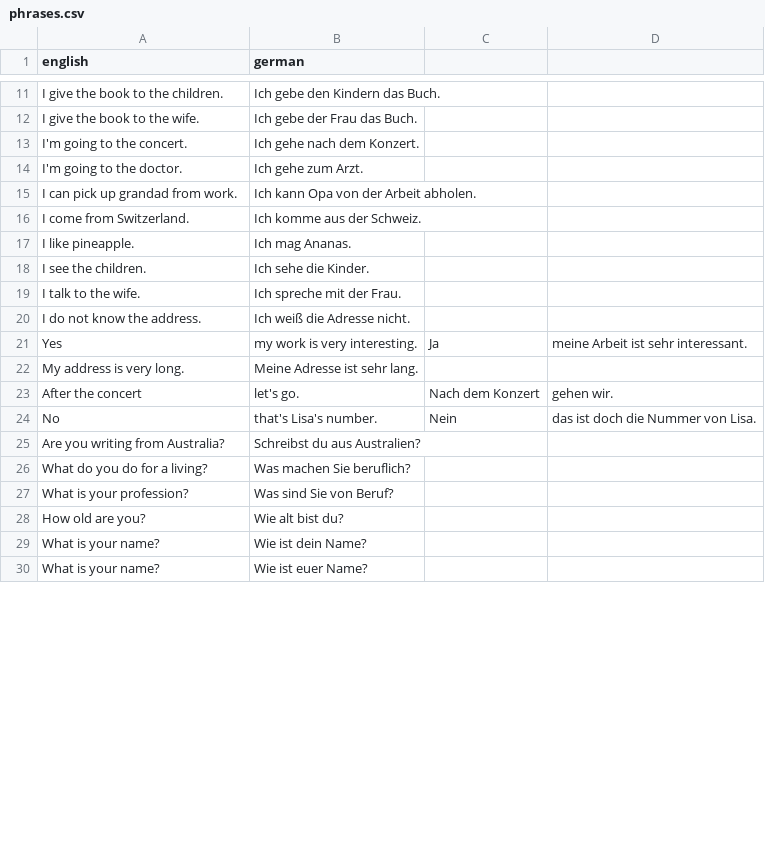
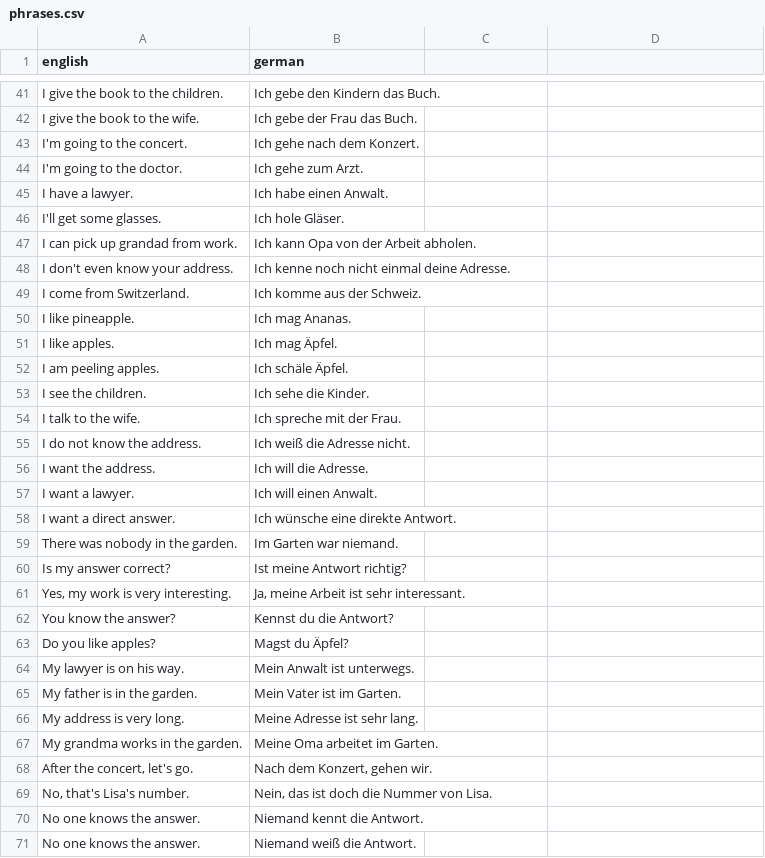
Before and after one commit to albertattard/practice-deutsch, a CSV file: phrases.csv, drawn as a sheet; only a part is shown, gaps mark what is left out; the shorter side is filled out with more unchanged rows; removed rows and columns are numbered as before the commit, all else as after; the diff covers the shown part only; the diff names each change by its address in the sheet, - before the commit and + after, or states it on an @@ line.

```diff
--- a/phrases.csv
+++ b/phrases.csv
+row 45: I have a lawyer. | Ich habe einen Anwalt.
+row 46: I'll get some glasses. | Ich hole Gläser.
+row 48: I don't even know your address. | Ich kenne noch nicht einmal deine Adresse.
+row 51: I like apples. | Ich mag Äpfel.
+row 52: I am peeling apples. | Ich schäle Äpfel.
-row 21: Yes | my work is very interesting. | Ja | meine Arbeit ist sehr interessant.
+row 56: I want the address. | Ich will die Adresse.
+row 57: I want a lawyer. | Ich will einen Anwalt.
+row 58: I want a direct answer. | Ich wünsche eine direkte Antwort.
+row 59: There was nobody in the garden. | Im Garten war niemand.
+row 60: Is my answer correct? | Ist meine Antwort richtig?
+row 61: Yes, my work is very interesting. | Ja, meine Arbeit ist sehr interessant.
+row 62: You know the answer? | Kennst du die Antwort?
+row 63: Do you like apples? | Magst du Äpfel?
+row 64: My lawyer is on his way. | Mein Anwalt ist unterwegs.
+row 65: My father is in the garden. | Mein Vater ist im Garten.
-row 23: After the concert | let's go. | Nach dem Konzert | gehen wir.
-row 24: No | that's Lisa's number. | Nein | das ist doch die Nummer von Lisa.
+row 67: My grandma works in the garden. | Meine Oma arbeitet im Garten.
+row 68: After the concert, let's go. | Nach dem Konzert, gehen wir.
+row 69: No, that's Lisa's number. | Nein, das ist doch die Nummer von Lisa.
+row 70: No one knows the answer. | Niemand kennt die Antwort.
+row 71: No one knows the answer. | Niemand weiß die Antwort.
```
Also changed, not shown: 43 added rows and 1 moved row elsewhere in this file, 11 other files.
